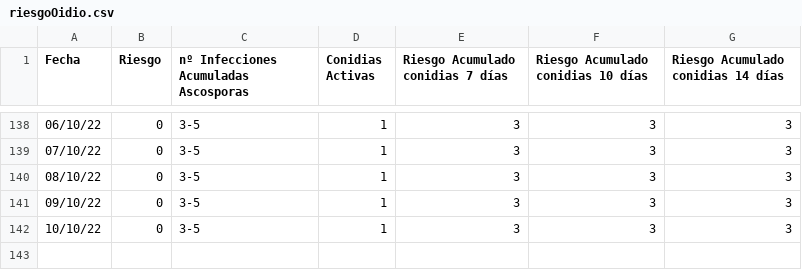
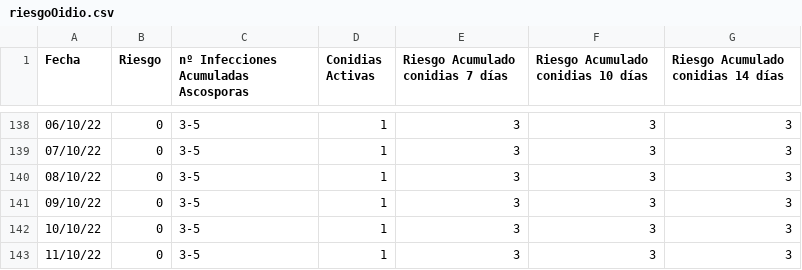
Before and after one commit to joheras/innozone, a CSV file: riesgoOidio.csv, drawn as a sheet; only a part is shown, gaps mark what is left out; the diff names each change by its address in the sheet, - before the commit and + after, or states it on an @@ line.

```diff
--- a/riesgoOidio.csv
+++ b/riesgoOidio.csv
+row 143: 11/10/22 | 0 | 3-5 | 1 | 3 | 3 | 3
```
Also changed, not shown: 6 other files.
